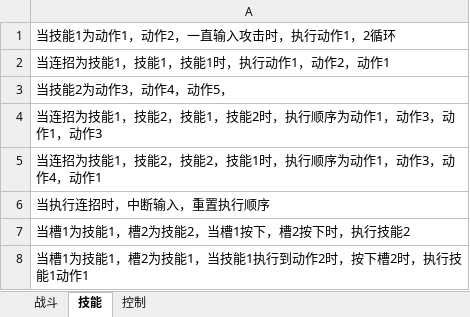
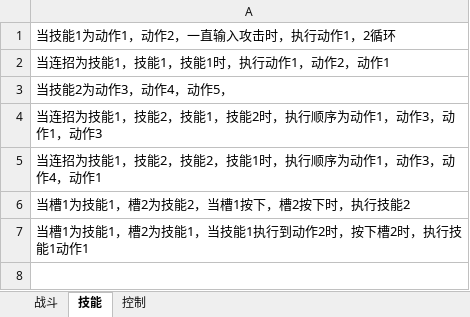
Before and after one commit to GameHole/Rpg, an Excel workbook: Assets/RPG/RpG测试列表.xlsx, sheet 技能, drawn as a sheet; values as stored, in another font and other column widths than the file's, no borders; the diff names each change by its address in the sheet, - before the commit and + after, or states it on an @@ line.

```diff
--- a/Assets/RPG/RpG测试列表.xlsx (sheet 技能)
+++ b/Assets/RPG/RpG测试列表.xlsx (sheet 技能)
-row 6: 当执行连招时，中断输入，重置执行顺序
```
Also changed, not shown: sheet 战斗, 12 other files.
